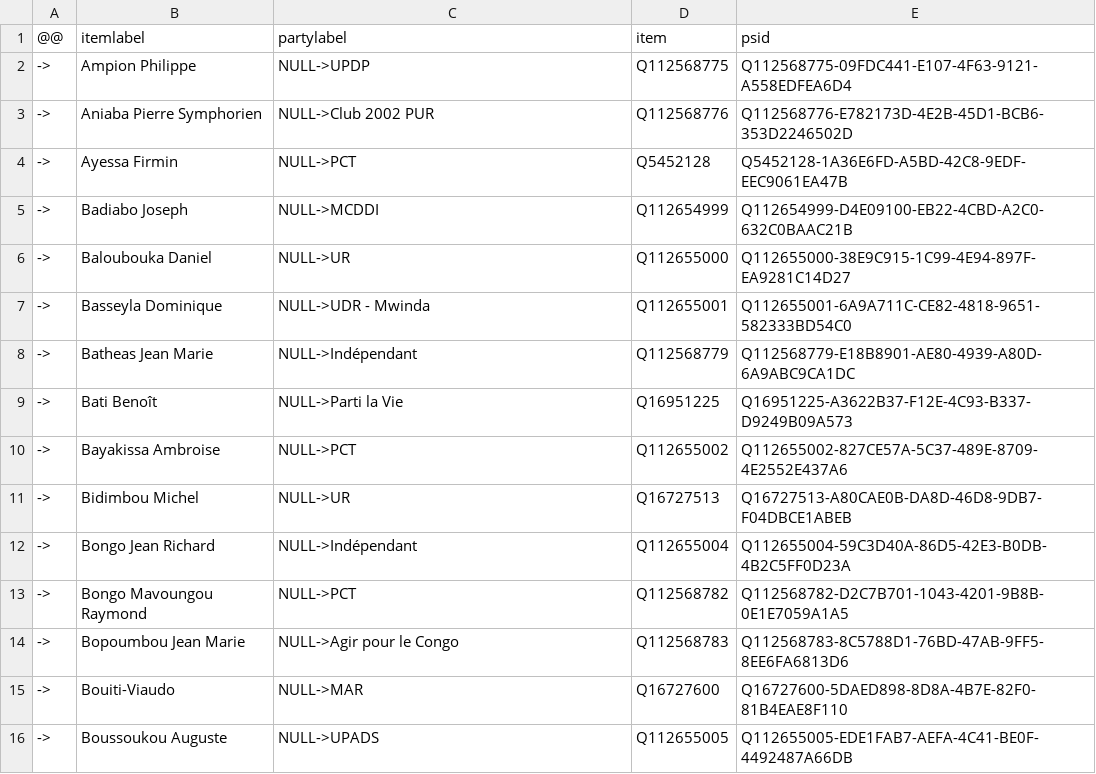
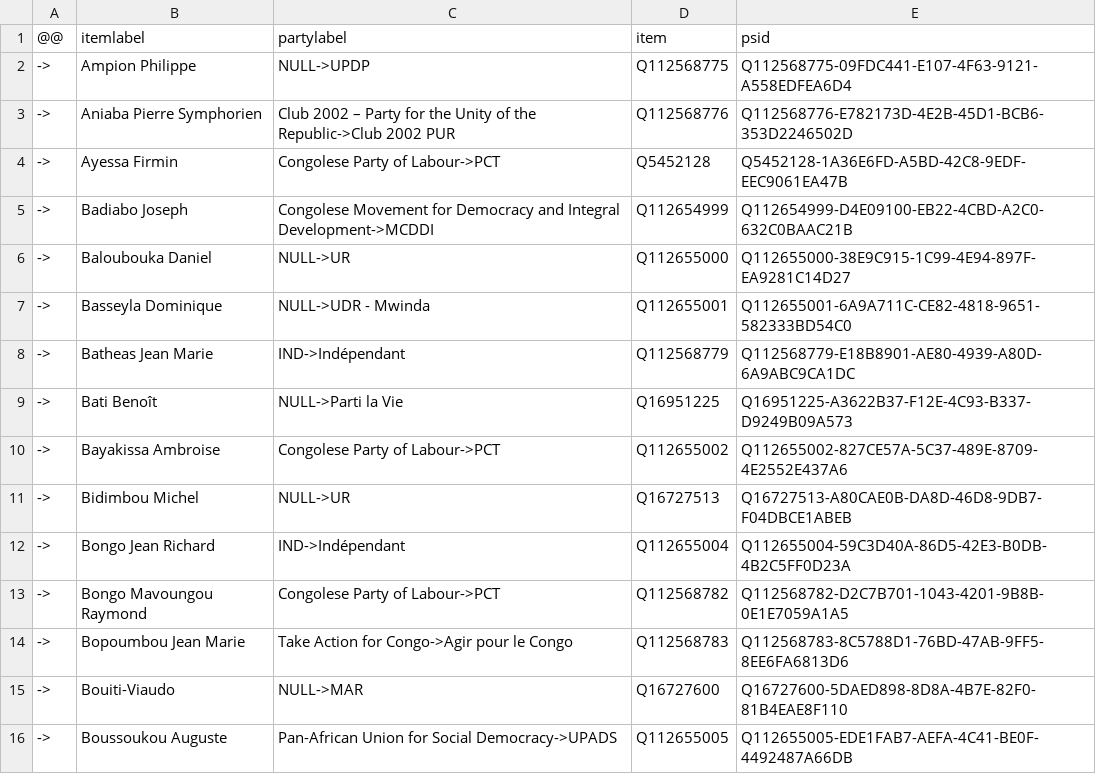
Before and after one commit to every-politician-scrapers/congo-brazzaville, a CSV file: sources/legislature/12-adiac/diff.csv, drawn as a sheet; only a part is shown; the diff covers the shown part only.

```diff
--- a/sources/legislature/12-adiac/diff.csv
+++ b/sources/legislature/12-adiac/diff.csv
@@ -2,15 +2,15 @@
 ->,Ampion Philippe,NULL->UPDP,Q112568775,Q112568775-09FDC441-E107-4F63-9121-A558EDFEA6D4
-->,Aniaba Pierre Symphorien,NULL->Club 2002 PUR,Q112568776,Q112568776-E782173D-4E2B-45D1-BCB6-353D2246502D
-->,Ayessa Firmin,NULL->PCT,Q5452128,Q5452128-1A36E6FD-A5BD-42C8-9EDF-EEC9061EA47B
-->,Badiabo Joseph,NULL->MCDDI,Q112654999,Q112654999-D4E09100-EB22-4CBD-A2C0-632C0BAAC21B
+->,Aniaba Pierre Symphorien,Club 2002 – Party for the Unity of the Republic->Club 2002 PUR,Q112568776,Q112568776-E782173D-4E2B-45D1-BCB6-353D2246502D
+->,Ayessa Firmin,Congolese Party of Labour->PCT,Q5452128,Q5452128-1A36E6FD-A5BD-42C8-9EDF-EEC9061EA47B
+->,Badiabo Joseph,Congolese Movement for Democracy and Integral Development->MCDDI,Q112654999,Q112654999-D4E09100-EB22-4CBD-A2C0-632C0BAAC21B
 ->,Baloubouka Daniel,NULL->UR,Q112655000,Q112655000-38E9C915-1C99-4E94-897F-EA9281C14D27
 ->,Basseyla Dominique,NULL->UDR - Mwinda,Q112655001,Q112655001-6A9A711C-CE82-4818-9651-582333BD54C0
-->,Batheas Jean Marie,NULL->Indépendant,Q112568779,Q112568779-E18B8901-AE80-4939-A80D-6A9ABC9CA1DC
+->,Batheas Jean Marie,IND->Indépendant,Q112568779,Q112568779-E18B8901-AE80-4939-A80D-6A9ABC9CA1DC
 ->,Bati Benoît,NULL->Parti la Vie,Q16951225,Q16951225-A3622B37-F12E-4C93-B337-D9249B09A573
-->,Bayakissa Ambroise,NULL->PCT,Q112655002,Q112655002-827CE57A-5C37-489E-8709-4E2552E437A6
+->,Bayakissa Ambroise,Congolese Party of Labour->PCT,Q112655002,Q112655002-827CE57A-5C37-489E-8709-4E2552E437A6
 ->,Bidimbou Michel,NULL->UR,Q16727513,Q16727513-A80CAE0B-DA8D-46D8-9DB7-F04DBCE1ABEB
-->,Bongo Jean Richard,NULL->Indépendant,Q112655004,Q112655004-59C3D40A-86D5-42E3-B0DB-4B2C5FF0D23A
-->,Bongo Mavoungou Raymond,NULL->PCT,Q112568782,Q112568782-D2C7B701-1043-4201-9B8B-0E1E7059A1A5
-->,Bopoumbou Jean Marie,NULL->Agir pour le Congo,Q112568783,Q112568783-8C5788D1-76BD-47AB-9FF5-8EE6FA6813D6
+->,Bongo Jean Richard,IND->Indépendant,Q112655004,Q112655004-59C3D40A-86D5-42E3-B0DB-4B2C5FF0D23A
+->,Bongo Mavoungou Raymond,Congolese Party of Labour->PCT,Q112568782,Q112568782-D2C7B701-1043-4201-9B8B-0E1E7059A1A5
+->,Bopoumbou Jean Marie,Take Action for Congo->Agir pour le Congo,Q112568783,Q112568783-8C5788D1-76BD-47AB-9FF5-8EE6FA6813D6
 ->,Bouiti-Viaudo,NULL->MAR,Q16727600,Q16727600-5DAED898-8D8A-4B7E-82F0-81B4EAE8F110
-->,Boussoukou Auguste,NULL->UPADS,Q112655005,Q112655005-EDE1FAB7-AEFA-4C41-BE0F-4492487A66DB
+->,Boussoukou Auguste,Pan-African Union for Social Democracy->UPADS,Q112655005,Q112655005-EDE1FAB7-AEFA-4C41-BE0F-4492487A66DB
```
Also changed, not shown: 95 edited cells elsewhere in this file, sources/legislature/12-adiac/wikidata.csv.
